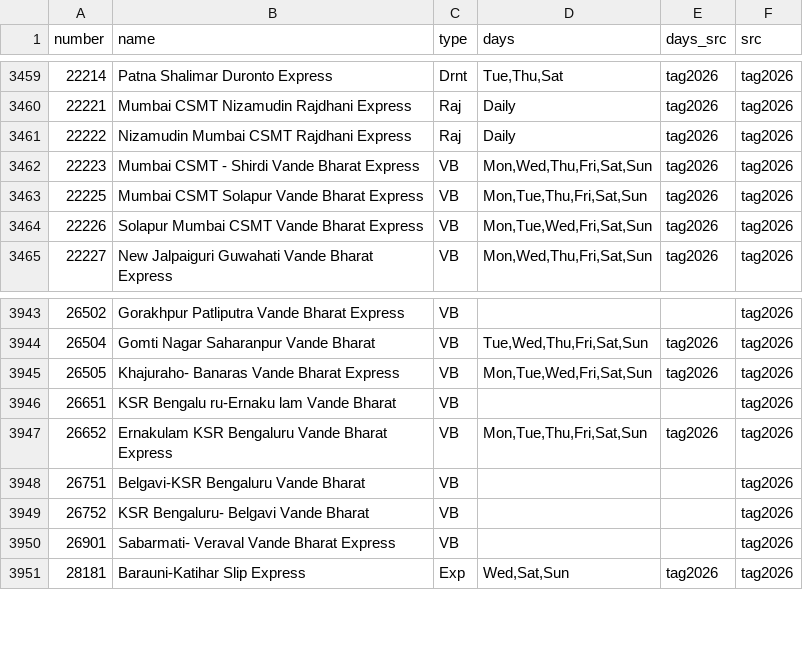
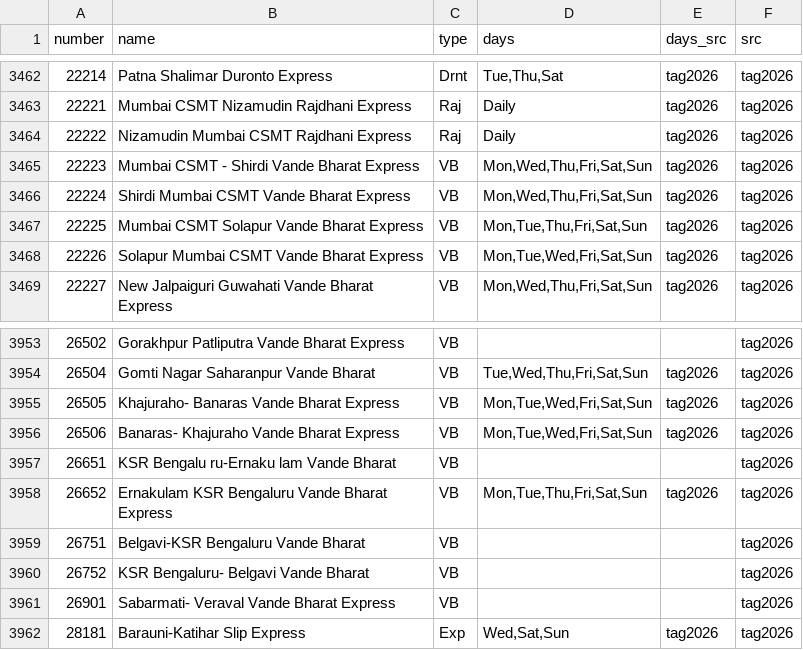
Before and after one commit to nimb-ou/railgaddi, a CSV file: db/trains.csv, drawn as a sheet; only a part is shown, gaps mark what is left out; the diff covers the shown part only; the diff names each change by its address in the sheet, - before the commit and + after, or states it on an @@ line.

```diff
--- a/db/trains.csv
+++ b/db/trains.csv
+row 3466: 22224 | Shirdi Mumbai CSMT Vande Bharat Express | VB | Mon,Wed,Thu,Fri,Sat,Sun | tag2026 | tag2026
+row 3956: 26506 | Banaras- Khajuraho Vande Bharat Express | VB | Mon,Tue,Wed,Fri,Sat,Sun | tag2026 | tag2026
```
Also changed, not shown: 9 added rows elsewhere in this file, db/newer_trains.csv, db/stations.csv, 9 other files.
